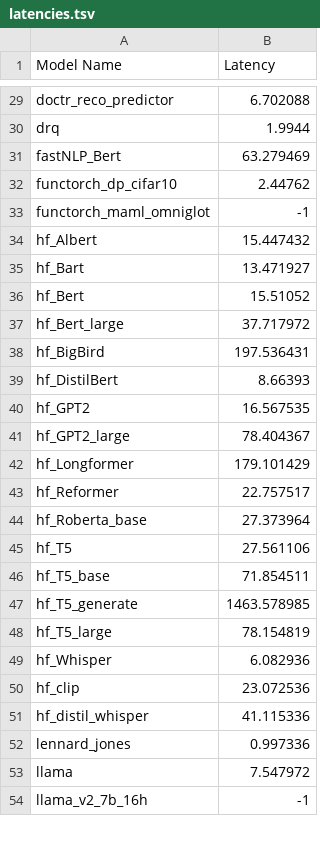
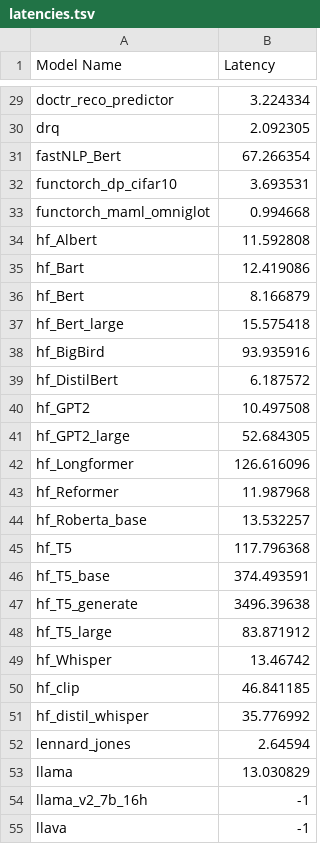
Before and after one commit to eding42/torchbench-utils, a TSV file: latencies.tsv, drawn as a sheet; only a part is shown, gaps mark what is left out; the diff covers the shown part only; the diff names each change by its address in the sheet, - before the commit and + after, or states it on an @@ line.

```diff
--- a/latencies.tsv
+++ b/latencies.tsv
-B29 (Latency): 6.702088
+B29 (Latency): 3.224334
-B30 (Latency): 1.9944
+B30 (Latency): 2.092305
-B31 (Latency): 63.279469
+B31 (Latency): 67.266354
-B32 (Latency): 2.44762
+B32 (Latency): 3.693531
-B33 (Latency): -1
+B33 (Latency): 0.994668
-B34 (Latency): 15.447432
+B34 (Latency): 11.592808
-B35 (Latency): 13.471927
+B35 (Latency): 12.419086
-B36 (Latency): 15.51052
+B36 (Latency): 8.166879
-B37 (Latency): 37.717972
+B37 (Latency): 15.575418
-B38 (Latency): 197.536431
+B38 (Latency): 93.935916
-B39 (Latency): 8.66393
+B39 (Latency): 6.187572
-B40 (Latency): 16.567535
+B40 (Latency): 10.497508
-B41 (Latency): 78.404367
+B41 (Latency): 52.684305
-B42 (Latency): 179.101429
+B42 (Latency): 126.616096
-B43 (Latency): 22.757517
+B43 (Latency): 11.987968
-B44 (Latency): 27.373964
+B44 (Latency): 13.532257
-B45 (Latency): 27.561106
+B45 (Latency): 117.796368
-B46 (Latency): 71.854511
+B46 (Latency): 374.493591
-B47 (Latency): 1463.578985
+B47 (Latency): 3496.39638
-B48 (Latency): 78.154819
+B48 (Latency): 83.871912
-B49 (Latency): 6.082936
+B49 (Latency): 13.46742
-B50 (Latency): 23.072536
+B50 (Latency): 46.841185
-B51 (Latency): 41.115336
+B51 (Latency): 35.776992
-B52 (Latency): 0.997336
+B52 (Latency): 2.64594
-B53 (Latency): 7.547972
+B53 (Latency): 13.030829
+row 55: llava | -1
```
Also changed, not shown: 68 edited cells elsewhere in this file, 2 other files.
